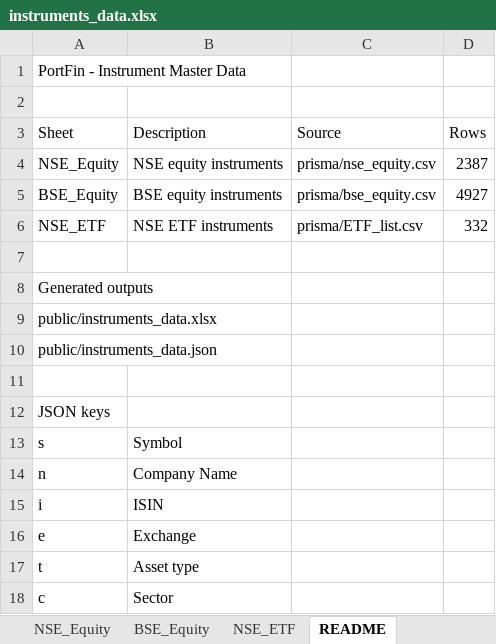
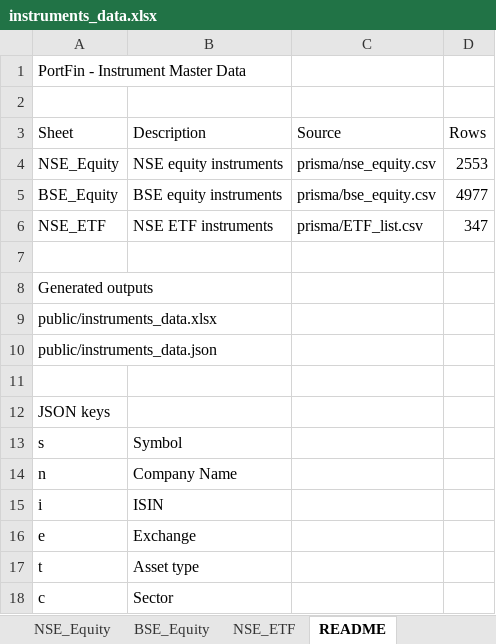
Before and after one commit to riyazpanarwala/portfin-nextjs, an Excel workbook: public/instruments_data.xlsx, sheet README, drawn as a sheet; values as stored, in another font and other column widths than the file's, no borders; the diff names each change by its address in the sheet, - before the commit and + after, or states it on an @@ line.

```diff
--- a/public/instruments_data.xlsx (sheet README)
+++ b/public/instruments_data.xlsx (sheet README)
-D4 (Rows): 2387
+D4 (Rows): 2553
-D5 (Rows): 4927
+D5 (Rows): 4977
-D6 (Rows): 332
+D6 (Rows): 347
```
Also changed, not shown: sheet BSE_Equity, sheet NSE_Equity, sheet NSE_ETF, 4 other files.
